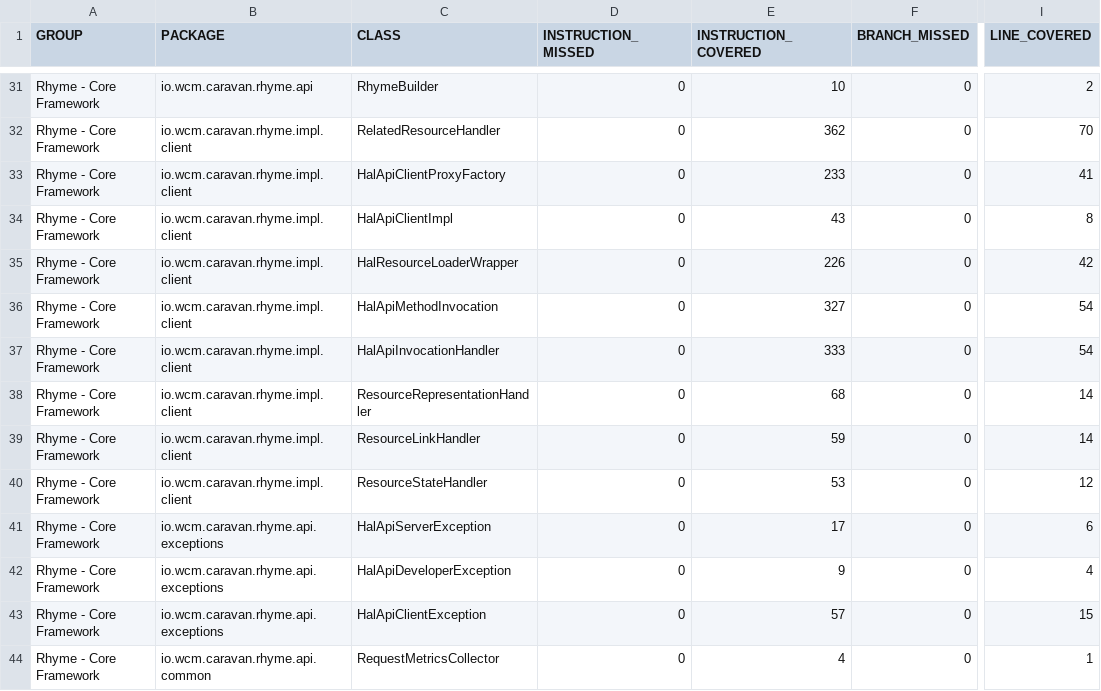
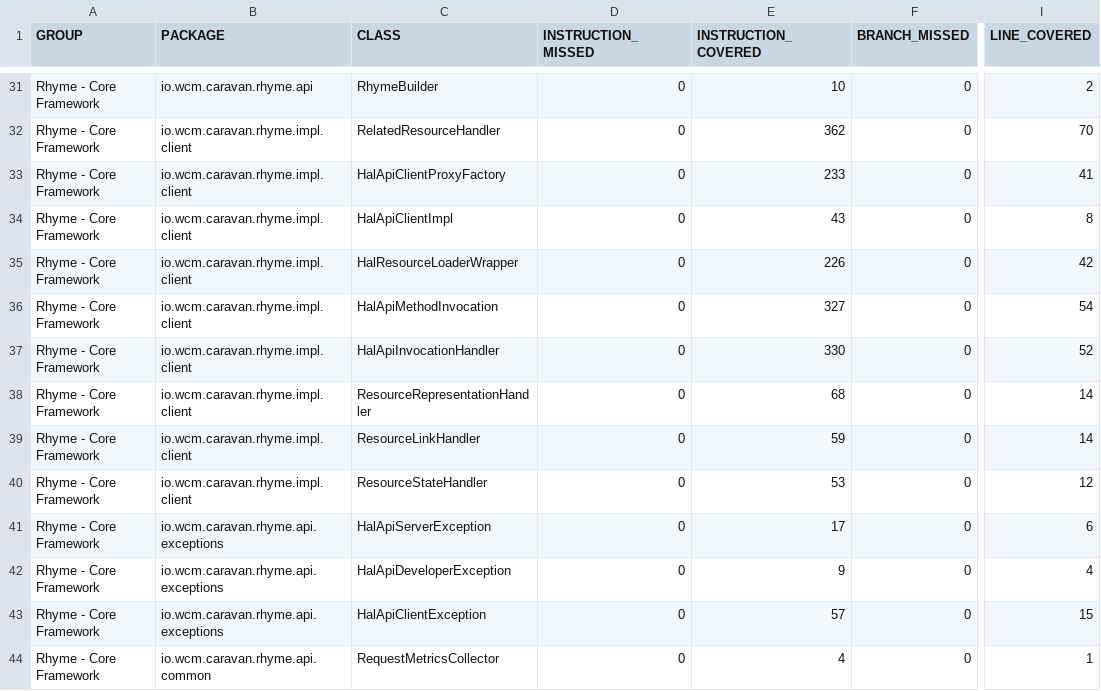
Before and after one commit to wcm-io-caravan/wcm-io-caravan.github.io, a CSV file: rhyme/core/jacoco-unit/jacoco.csv, drawn as a sheet; only a part is shown, gaps mark what is left out; the diff names each change by its address in the sheet, - before the commit and + after, or states it on an @@ line.

Commit message:
Maven site: wcm-io-caravan/caravan-rhyme

```diff
--- a/rhyme/core/jacoco-unit/jacoco.csv
+++ b/rhyme/core/jacoco-unit/jacoco.csv
-E37 (INSTRUCTION_COVERED): 333
+E37 (INSTRUCTION_COVERED): 330
-I37 (LINE_COVERED): 54
+I37 (LINE_COVERED): 52
```
Also changed, not shown: rhyme/core/jacoco/jacoco.csv, 40 other files.
